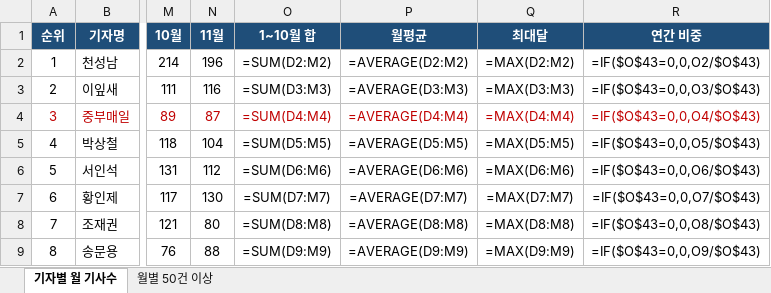
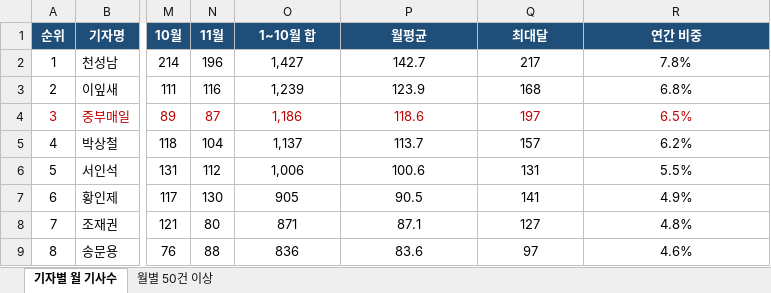
Before and after one commit to parkintaek2-gif/seoulmarkets, an Excel workbook: docs/자국/중부매일-기자별-기사생산량.xlsx, sheet 기자별 월 기사수, drawn as a sheet; only a part is shown, gaps mark what is left out; values as stored, in another font and other column widths than the file's, no borders; formulas without a stored value are shown as written; the diff covers the shown part only; the diff names each change by its address in the sheet, - before the commit and + after, or states it on an @@ line.

```diff
--- a/docs/자국/중부매일-기자별-기사생산량.xlsx (sheet 기자별 월 기사수)
+++ b/docs/자국/중부매일-기자별-기사생산량.xlsx (sheet 기자별 월 기사수)
-O2 (1~10월 합): =SUM(D2:M2)
+O2 (1~10월 합): 1,427
-P2 (월평균): =AVERAGE(D2:M2)
+P2 (월평균): 142.7
-Q2 (최대달): =MAX(D2:M2)
+Q2 (최대달): 217
-R2 (연간 비중): =IF($O$43=0,0,O2/$O$43)
+R2 (연간 비중): 7.8%
-O3 (1~10월 합): =SUM(D3:M3)
+O3 (1~10월 합): 1,239
-P3 (월평균): =AVERAGE(D3:M3)
+P3 (월평균): 123.9
-Q3 (최대달): =MAX(D3:M3)
+Q3 (최대달): 168
-R3 (연간 비중): =IF($O$43=0,0,O3/$O$43)
+R3 (연간 비중): 6.8%
-O4 (1~10월 합): =SUM(D4:M4)
+O4 (1~10월 합): 1,186
-P4 (월평균): =AVERAGE(D4:M4)
+P4 (월평균): 118.6
-Q4 (최대달): =MAX(D4:M4)
+Q4 (최대달): 197
-R4 (연간 비중): =IF($O$43=0,0,O4/$O$43)
+R4 (연간 비중): 6.5%
-O5 (1~10월 합): =SUM(D5:M5)
+O5 (1~10월 합): 1,137
-P5 (월평균): =AVERAGE(D5:M5)
+P5 (월평균): 113.7
-Q5 (최대달): =MAX(D5:M5)
+Q5 (최대달): 157
-R5 (연간 비중): =IF($O$43=0,0,O5/$O$43)
+R5 (연간 비중): 6.2%
-O6 (1~10월 합): =SUM(D6:M6)
+O6 (1~10월 합): 1,006
-P6 (월평균): =AVERAGE(D6:M6)
+P6 (월평균): 100.6
-Q6 (최대달): =MAX(D6:M6)
+Q6 (최대달): 131
-R6 (연간 비중): =IF($O$43=0,0,O6/$O$43)
+R6 (연간 비중): 5.5%
-O7 (1~10월 합): =SUM(D7:M7)
+O7 (1~10월 합): 905
-P7 (월평균): =AVERAGE(D7:M7)
+P7 (월평균): 90.5
-Q7 (최대달): =MAX(D7:M7)
+Q7 (최대달): 141
-R7 (연간 비중): =IF($O$43=0,0,O7/$O$43)
+R7 (연간 비중): 4.9%
-O8 (1~10월 합): =SUM(D8:M8)
+O8 (1~10월 합): 871
-P8 (월평균): =AVERAGE(D8:M8)
+P8 (월평균): 87.1
-Q8 (최대달): =MAX(D8:M8)
+Q8 (최대달): 127
-R8 (연간 비중): =IF($O$43=0,0,O8/$O$43)
+R8 (연간 비중): 4.8%
-O9 (1~10월 합): =SUM(D9:M9)
+O9 (1~10월 합): 836
-P9 (월평균): =AVERAGE(D9:M9)
+P9 (월평균): 83.6
-Q9 (최대달): =MAX(D9:M9)
+Q9 (최대달): 97
-R9 (연간 비중): =IF($O$43=0,0,O9/$O$43)
+R9 (연간 비중): 4.6%
```
Also changed, not shown: 1 added row, 1 removed row and 132 edited cells elsewhere in this sheet, sheet 월별 50건 이상, 4 other files.
